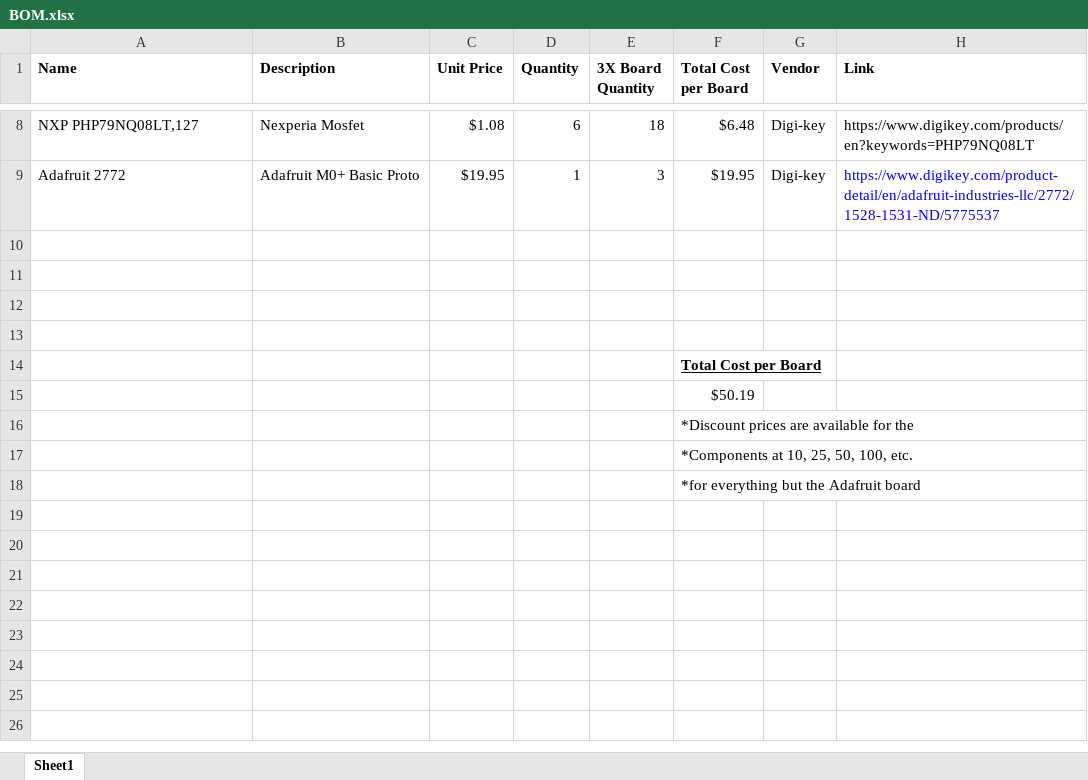
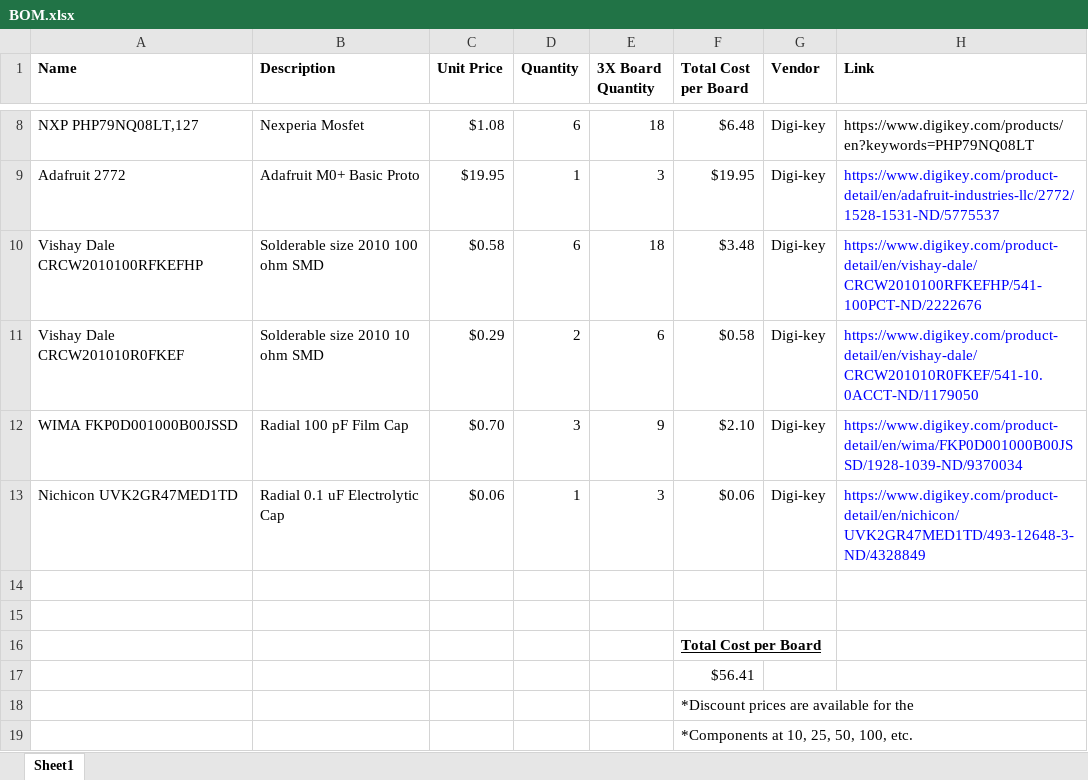
Before and after one commit to PinballWizards/pcb_solenoid_board, an Excel workbook: BOM.xlsx, sheet Sheet1, drawn as a sheet; only a part is shown, gaps mark what is left out; the shorter side is filled out with more unchanged rows; values as stored, in another font and other column widths than the file's, no borders; addresses are those after the commit; the diff names each change by its address in the sheet, - before the commit and + after, or states it on an @@ line.

Commit message:
Found SMD resistors and radial capacitors.

```diff
--- a/BOM.xlsx (sheet Sheet1)
+++ b/BOM.xlsx (sheet Sheet1)
-row 10: (empty)
+row 10: Vishay Dale CRCW2010100RFKEFHP | Solderable size 2010 100 ohm SMD | $0.58 | 6 | 18 | $3.48 | Digi-key | https://www.digikey.com/product-detail/en/vishay-dale/CRCW2010100RFKEFHP/541-100PCT-ND/2222676
-row 11: (empty)
+row 11: Vishay Dale CRCW201010R0FKEF | Solderable size 2010 10 ohm SMD | $0.29 | 2 | 6 | $0.58 | Digi-key | https://www.digikey.com/product-detail/en/vishay-dale/CRCW201010R0FKEF/541-10.0ACCT-ND/1179050
+row 12: WIMA FKP0D001000B00JSSD | Radial 100 pF Film Cap | $0.70 | 3 | 9 | $2.10 | Digi-key | https://www.digikey.com/product-detail/en/wima/FKP0D001000B00JSSD/1928-1039-ND/9370034
+row 13: Nichicon UVK2GR47MED1TD | Radial 0.1 uF Electrolytic Cap | $0.06 | 1 | 3 | $0.06 | Digi-key | https://www.digikey.com/product-detail/en/nichicon/UVK2GR47MED1TD/493-12648-3-ND/4328849
-F17 (Total Cost per Board): $50.19
+F17 (Total Cost per Board): $56.41
```
